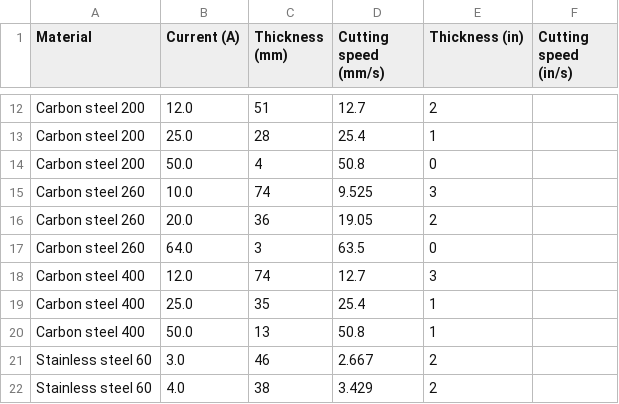
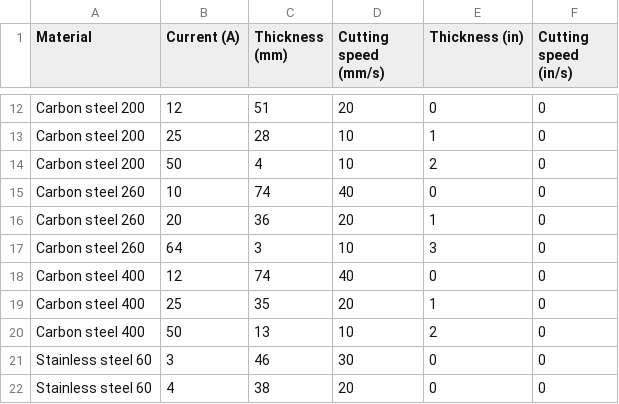
Before and after one commit to beatcsh/pantografo_codes_releases, a CSV file: backend/data/parametros_corte_laser.csv, drawn as a sheet; only a part is shown, gaps mark what is left out; the diff covers the shown part only; the diff names each change by its address in the sheet, - before the commit and + after, or states it on an @@ line.

```diff
--- a/backend/data/parametros_corte_laser.csv
+++ b/backend/data/parametros_corte_laser.csv
-B12 (Current (A)): 12.0
+B12 (Current (A)): 12
-D12 (Cutting speed (mm/s)): 12.7
+D12 (Cutting speed (mm/s)): 20
-E12 (Thickness (in)): 2
+E12 (Thickness (in)): 0
-F12:F22 (Cutting speed (in/s)): (empty)
+F12:F22 (Cutting speed (in/s)): 0
-B13 (Current (A)): 25.0
+B13 (Current (A)): 25
-D13 (Cutting speed (mm/s)): 25.4
+D13 (Cutting speed (mm/s)): 10
-B14 (Current (A)): 50.0
+B14 (Current (A)): 50
-D14 (Cutting speed (mm/s)): 50.8
+D14 (Cutting speed (mm/s)): 10
-E14 (Thickness (in)): 0
+E14 (Thickness (in)): 2
-B15 (Current (A)): 10.0
+B15 (Current (A)): 10
-D15 (Cutting speed (mm/s)): 9.525
+D15 (Cutting speed (mm/s)): 40
-E15 (Thickness (in)): 3
+E15 (Thickness (in)): 0
-B16 (Current (A)): 20.0
+B16 (Current (A)): 20
-D16 (Cutting speed (mm/s)): 19.05
+D16 (Cutting speed (mm/s)): 20
-E16 (Thickness (in)): 2
+E16 (Thickness (in)): 1
-B17 (Current (A)): 64.0
+B17 (Current (A)): 64
-D17 (Cutting speed (mm/s)): 63.5
+D17 (Cutting speed (mm/s)): 10
-E17 (Thickness (in)): 0
+E17 (Thickness (in)): 3
-B18 (Current (A)): 12.0
+B18 (Current (A)): 12
-D18 (Cutting speed (mm/s)): 12.7
+D18 (Cutting speed (mm/s)): 40
-E18 (Thickness (in)): 3
+E18 (Thickness (in)): 0
-B19 (Current (A)): 25.0
+B19 (Current (A)): 25
-D19 (Cutting speed (mm/s)): 25.4
+D19 (Cutting speed (mm/s)): 20
-B20 (Current (A)): 50.0
+B20 (Current (A)): 50
-D20 (Cutting speed (mm/s)): 50.8
+D20 (Cutting speed (mm/s)): 10
-E20 (Thickness (in)): 1
+E20 (Thickness (in)): 2
-B21 (Current (A)): 3.0
+B21 (Current (A)): 3
-D21 (Cutting speed (mm/s)): 2.667
+D21 (Cutting speed (mm/s)): 30
-E21:E22 (Thickness (in)): 2
+E21:E22 (Thickness (in)): 0
-B22 (Current (A)): 4.0
+B22 (Current (A)): 4
-D22 (Cutting speed (mm/s)): 3.429
+D22 (Cutting speed (mm/s)): 20
```
Also changed, not shown: 1 added row, 2 removed rows and 143 edited cells elsewhere in this file, 3 other files.
